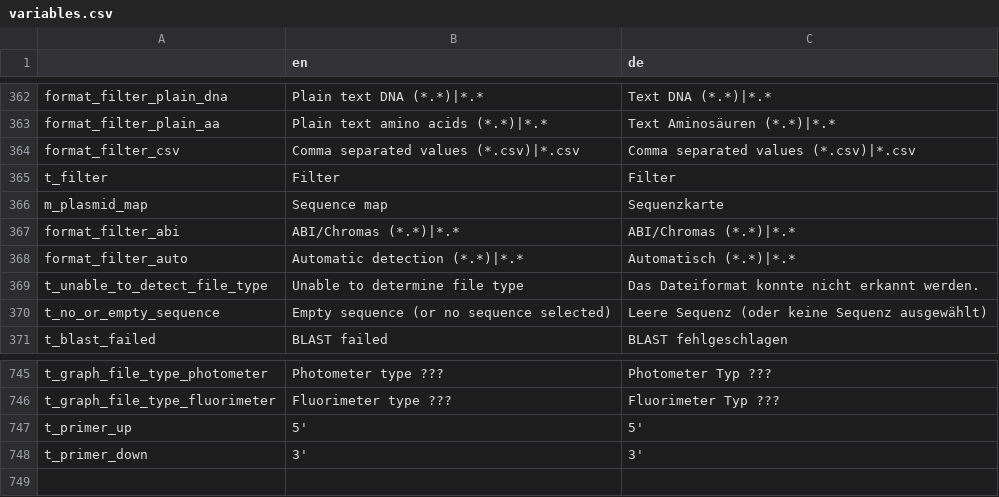
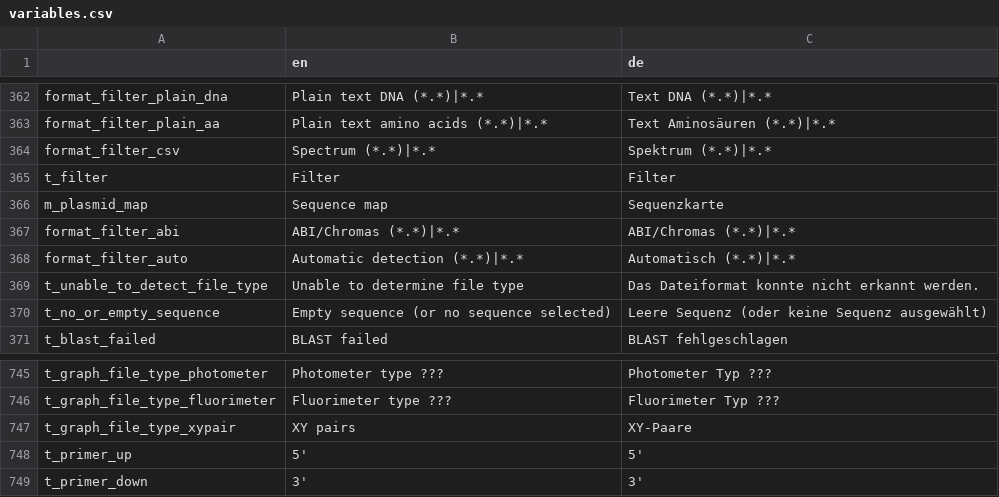
Before and after one commit to GENtle-persons/gentle-m, a CSV file: trunk/variables.csv, drawn as a sheet; only a part is shown, gaps mark what is left out.

```diff
--- a/trunk/variables.csv
+++ b/trunk/variables.csv
@@ -363,3 +363,3 @@
 "format_filter_plain_aa","Plain text amino acids (*.*)|*.*","Text Aminosäuren (*.*)|*.*"
-"format_filter_csv","Comma separated values (*.csv)|*.csv","Comma separated values (*.csv)|*.csv"
+"format_filter_csv","Spectrum (*.*)|*.*","Spektrum (*.*)|*.*"
 "t_filter","Filter","Filter"
@@ -746,2 +746,3 @@
 "t_graph_file_type_fluorimeter","Fluorimeter type ???","Fluorimeter Typ ???"
+"t_graph_file_type_xypair","XY pairs","XY-Paare"
 "t_primer_up","5'","5'"
```
Also changed, not shown: 4 other files.
